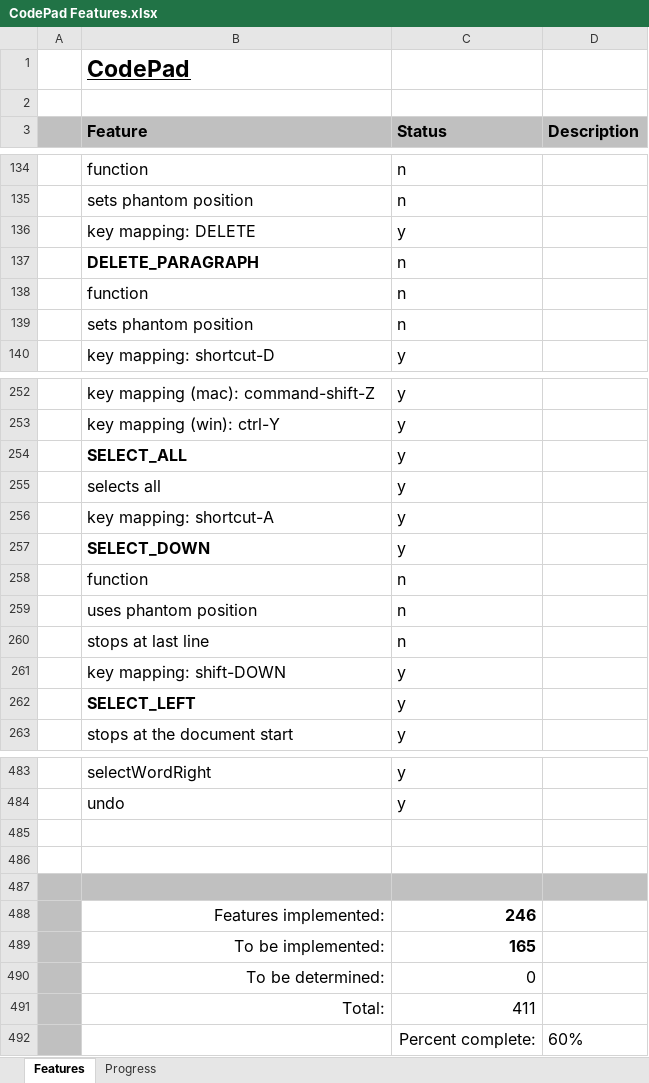
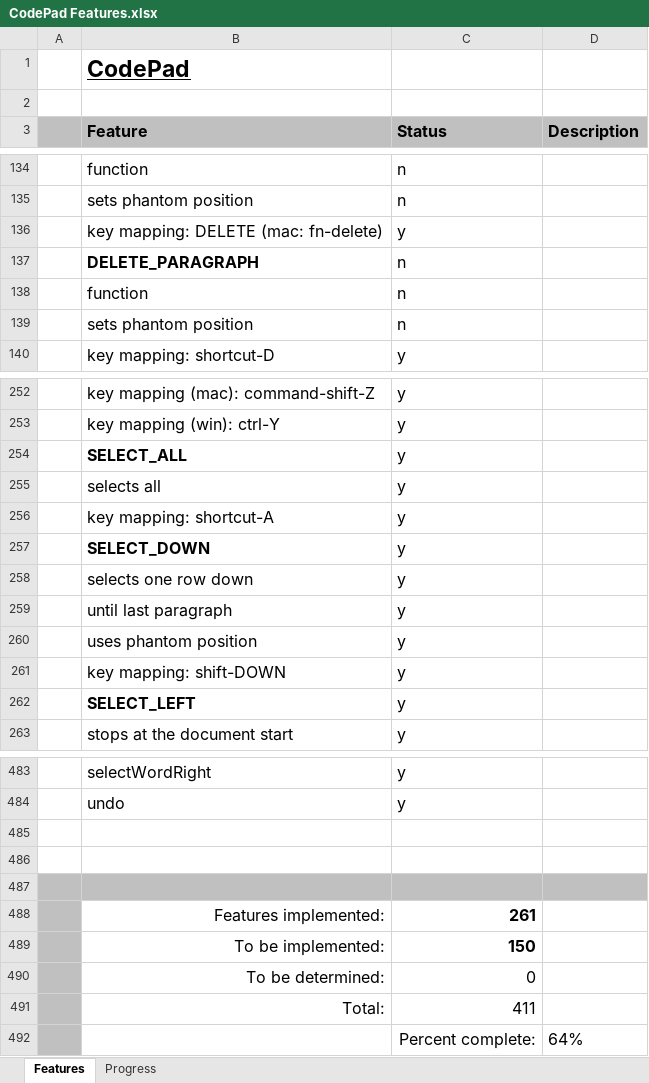
Before and after one commit to andy-goryachev/CodePad, an Excel workbook: CodePad Features.xlsx, sheet Features, drawn as a sheet; only a part is shown, gaps mark what is left out; values as stored, in another font and other column widths than the file's, no borders; conditional formats not drawn; removed rows and columns are numbered as before the commit, all else as after; the diff covers the shown part only; the diff names each change by its address in the sheet, - before the commit and + after, or states it on an @@ line.

```diff
--- a/CodePad Features.xlsx (sheet Features)
+++ b/CodePad Features.xlsx (sheet Features)
-B136 (Feature): key mapping: DELETE
+B136 (Feature): key mapping: DELETE (mac: fn-delete)
-row 258:  | function | n
-row 259:  | uses phantom position | n
-row 260:  | stops at last line | n
+row 258:  | selects one row down | y
+row 259:  | until last paragraph | y
+row 260:  | uses phantom position | y
-C488 (Status): 246
+C488 (Status): 261
-C489 (Status): 165
+C489 (Status): 150
-D492 (Description): 60%
+D492 (Description): 64%
```
Also changed, not shown: 9 added rows, 9 removed rows and 4 edited cells elsewhere in this sheet, sheet Progress, formulas that keep their value, charts or pictures.
